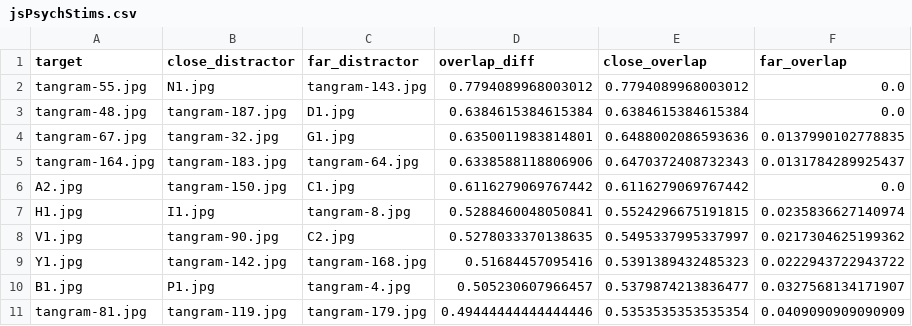
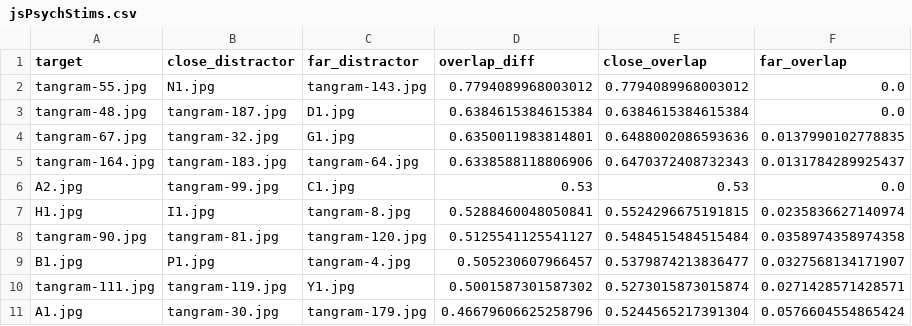
Before and after one commit to ashleychuikay/tangramgame, a CSV file: data/norming/jsPsychStims.csv, drawn as a sheet.

```diff
--- a/data/norming/jsPsychStims.csv
+++ b/data/norming/jsPsychStims.csv
@@ -5,7 +5,7 @@ tangram-67.jpg,tangram-32.jpg,G1.jpg,0.6350011983814801,0.6488002086593636,0.013
 tangram-164.jpg,tangram-183.jpg,tangram-64.jpg,0.6338588118806906,0.6470372408732343,0.0131784289925437
-A2.jpg,tangram-150.jpg,C1.jpg,0.6116279069767442,0.6116279069767442,0.0
+A2.jpg,tangram-99.jpg,C1.jpg,0.53,0.53,0.0
 H1.jpg,I1.jpg,tangram-8.jpg,0.5288460048050841,0.5524296675191815,0.0235836627140974
-V1.jpg,tangram-90.jpg,C2.jpg,0.5278033370138635,0.5495337995337997,0.0217304625199362
-Y1.jpg,tangram-142.jpg,tangram-168.jpg,0.51684457095416,0.5391389432485323,0.0222943722943722
+tangram-90.jpg,tangram-81.jpg,tangram-120.jpg,0.5125541125541127,0.5484515484515484,0.0358974358974358
 B1.jpg,P1.jpg,tangram-4.jpg,0.505230607966457,0.5379874213836477,0.0327568134171907
-tangram-81.jpg,tangram-119.jpg,tangram-179.jpg,0.49444444444444446,0.5353535353535354,0.0409090909090909
+tangram-111.jpg,tangram-119.jpg,Y1.jpg,0.5001587301587302,0.5273015873015874,0.0271428571428571
+A1.jpg,tangram-30.jpg,tangram-179.jpg,0.46679606625258796,0.5244565217391304,0.0576604554865424
```
Also changed, not shown: 1 other file.
